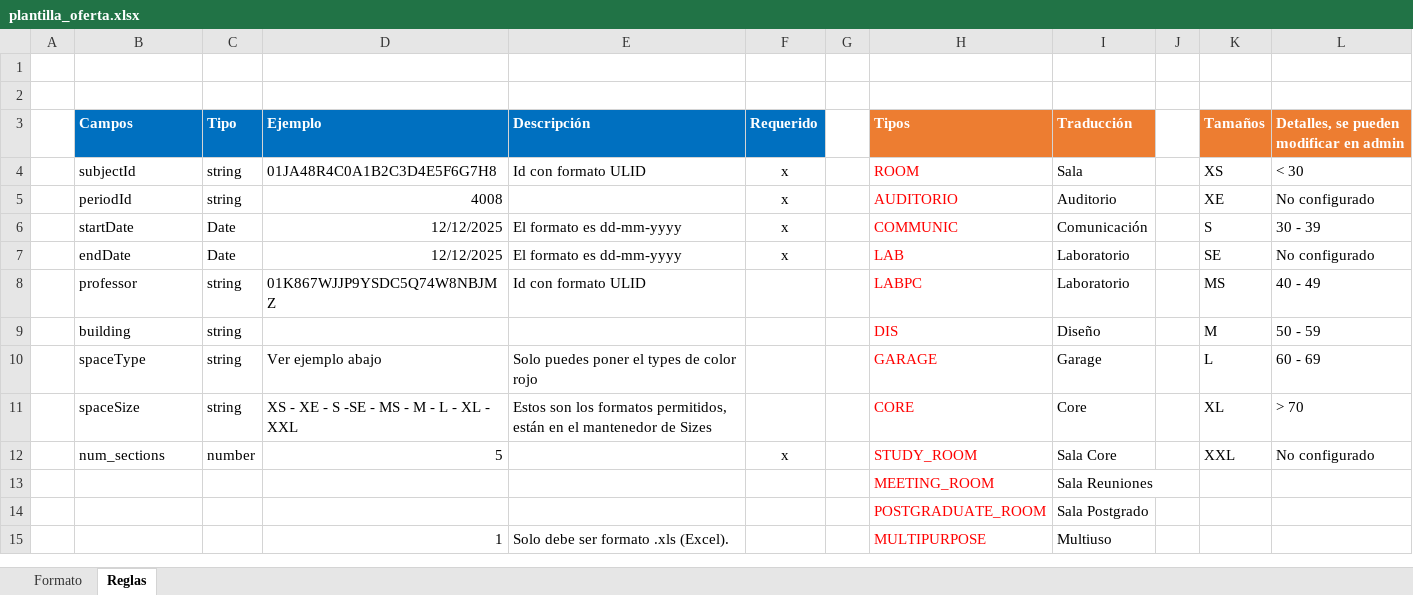
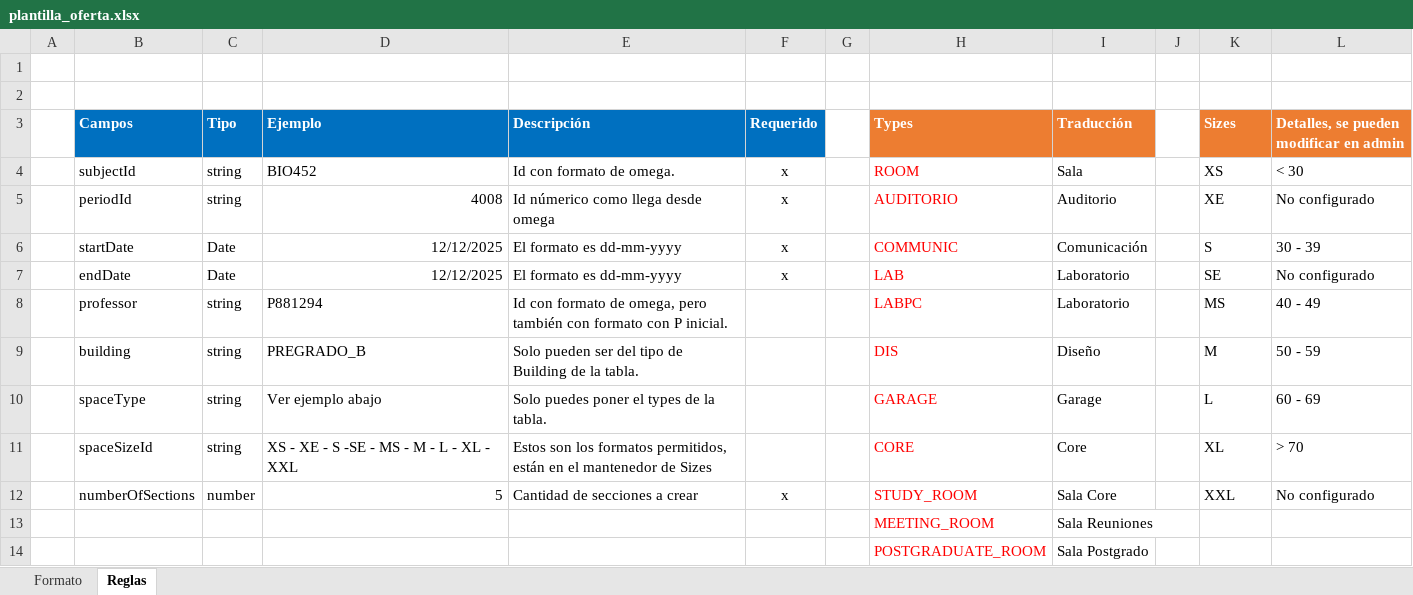
Before and after one commit to UAI-planificacion/FacultySystem-Front, an Excel workbook: public/plantilla_oferta.xlsx, sheet Reglas, drawn as a sheet; only a part is shown; the shorter side is filled out with more unchanged rows; values as stored, in another font and other column widths than the file's, no borders; the diff names each change by its address in the sheet, - before the commit and + after, or states it on an @@ line.

```diff
--- a/public/plantilla_oferta.xlsx (sheet Reglas)
+++ b/public/plantilla_oferta.xlsx (sheet Reglas)
-H3: Tipos
+H3: Types
-K3: Tamaños
+K3: Sizes
-D4 (Ejemplo): 01JA48R4C0A1B2C3D4E5F6G7H8
+D4 (Ejemplo): BIO452
-E4 (Descripción): Id con formato ULID
+E4 (Descripción): Id con formato de omega.
-E5 (Descripción): (empty)
+E5 (Descripción): Id númerico como llega desde omega
-D8 (Ejemplo): 01K867WJJP9YSDC5Q74W8NBJMZ
+D8 (Ejemplo): P881294
-E8 (Descripción): Id con formato ULID
+E8 (Descripción): Id con formato de omega, pero también con formato con P inicial.
-D9 (Ejemplo): (empty)
+D9 (Ejemplo): PREGRADO_B
-E9 (Descripción): (empty)
+E9 (Descripción): Solo pueden ser del tipo de Building de la tabla.
-E10 (Descripción): Solo puedes poner el types de color rojo
+E10 (Descripción): Solo puedes poner el types de la tabla.
-B11 (Campos): spaceSize
+B11 (Campos): spaceSizeId
-B12 (Campos): num_sections
+B12 (Campos): numberOfSections
-E12 (Descripción): (empty)
+E12 (Descripción): Cantidad de secciones a crear
```
Also changed, not shown: sheet Formato.
